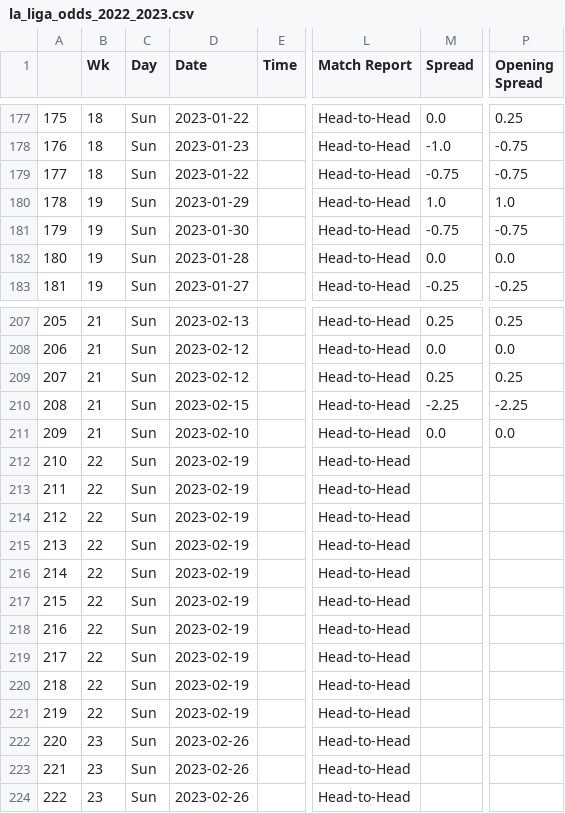
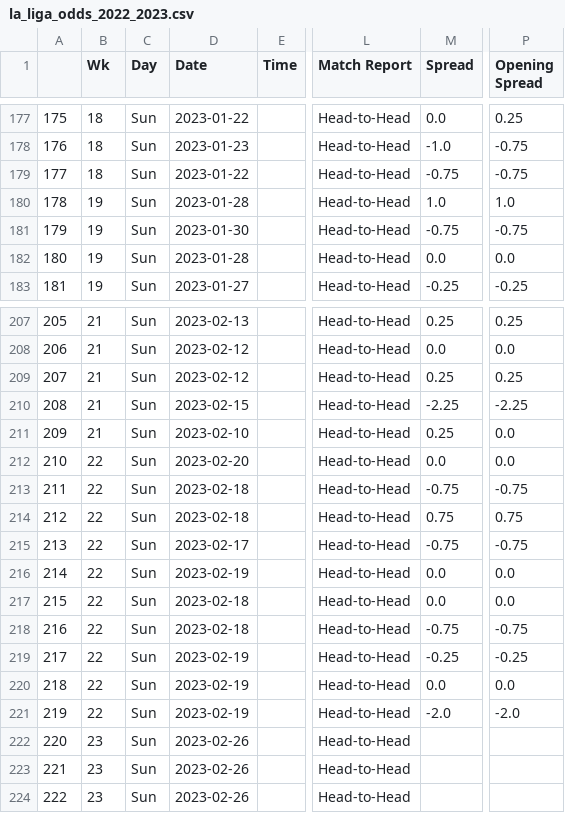
Before and after one commit to ZeNoonan/premier_league, a CSV file: la_liga_odds_2022_2023.csv, drawn as a sheet; only a part is shown, gaps mark what is left out; the diff covers the shown part only; the diff names each change by its address in the sheet, - before the commit and + after, or states it on an @@ line.

```diff
--- a/la_liga_odds_2022_2023.csv
+++ b/la_liga_odds_2022_2023.csv
-D180 (Date): 2023-01-29
+D180 (Date): 2023-01-28
-M211 (Spread): 0.0
+M211 (Spread): 0.25
-D212 (Date): 2023-02-19
+D212 (Date): 2023-02-20
-M212 (Spread): (empty)
+M212 (Spread): 0.0
-P212 (Opening Spread): (empty)
+P212 (Opening Spread): 0.0
-D213:D214 (Date): 2023-02-19
+D213:D214 (Date): 2023-02-18
-M213 (Spread): (empty)
+M213 (Spread): -0.75
-P213 (Opening Spread): (empty)
+P213 (Opening Spread): -0.75
-M214 (Spread): (empty)
+M214 (Spread): 0.75
-P214 (Opening Spread): (empty)
+P214 (Opening Spread): 0.75
-D215 (Date): 2023-02-19
+D215 (Date): 2023-02-17
-M215 (Spread): (empty)
+M215 (Spread): -0.75
-P215 (Opening Spread): (empty)
+P215 (Opening Spread): -0.75
-M216:M217 (Spread): (empty)
+M216:M217 (Spread): 0.0
-P216:P217 (Opening Spread): (empty)
+P216:P217 (Opening Spread): 0.0
-D217:D218 (Date): 2023-02-19
+D217:D218 (Date): 2023-02-18
-M218 (Spread): (empty)
+M218 (Spread): -0.75
-P218 (Opening Spread): (empty)
+P218 (Opening Spread): -0.75
-M219 (Spread): (empty)
+M219 (Spread): -0.25
-P219 (Opening Spread): (empty)
+P219 (Opening Spread): -0.25
-M220 (Spread): (empty)
+M220 (Spread): 0.0
-P220 (Opening Spread): (empty)
+P220 (Opening Spread): 0.0
-M221 (Spread): (empty)
+M221 (Spread): -2.0
-P221 (Opening Spread): (empty)
+P221 (Opening Spread): -2.0
```
Also changed, not shown: 12 edited cells elsewhere in this file, 1 other file.
